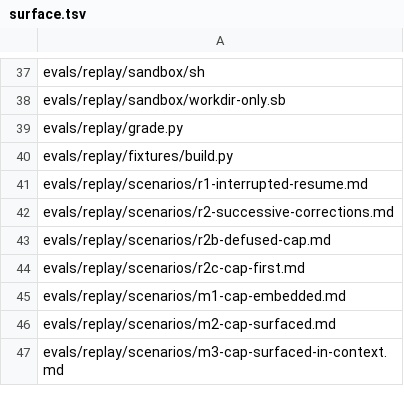
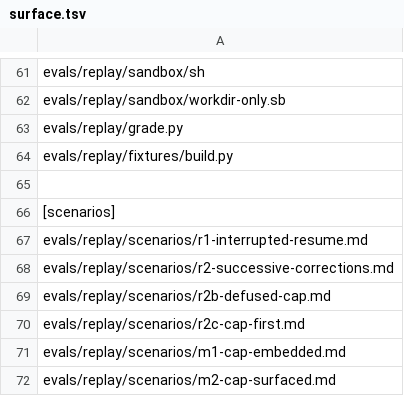
Before and after one commit to Yuhuan183/agent-harness, a TSV file: evals/replay/surface.tsv, drawn as a sheet; only a part is shown, gaps mark what is left out; the shorter side is filled out with more unchanged rows; the diff covers the shown part only; the diff names each change by its address in the sheet, - before the commit and + after, or states it on an @@ line.

```diff
--- a/evals/replay/surface.tsv
+++ b/evals/replay/surface.tsv
+row 65: (empty)
+row 66: [scenarios]
```
Also changed, not shown: 24 added rows elsewhere in this file, 4 other files.
